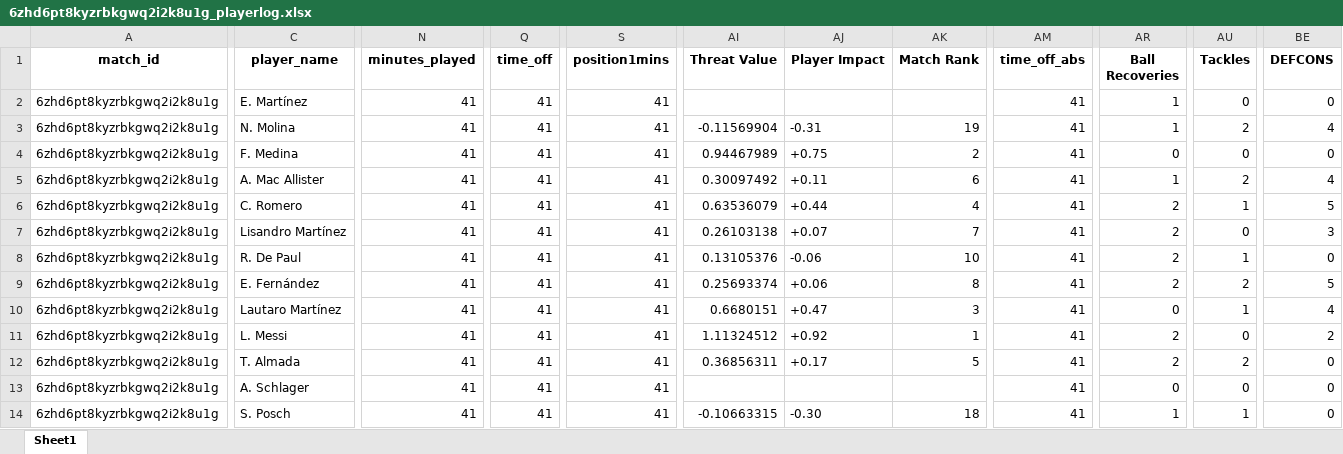
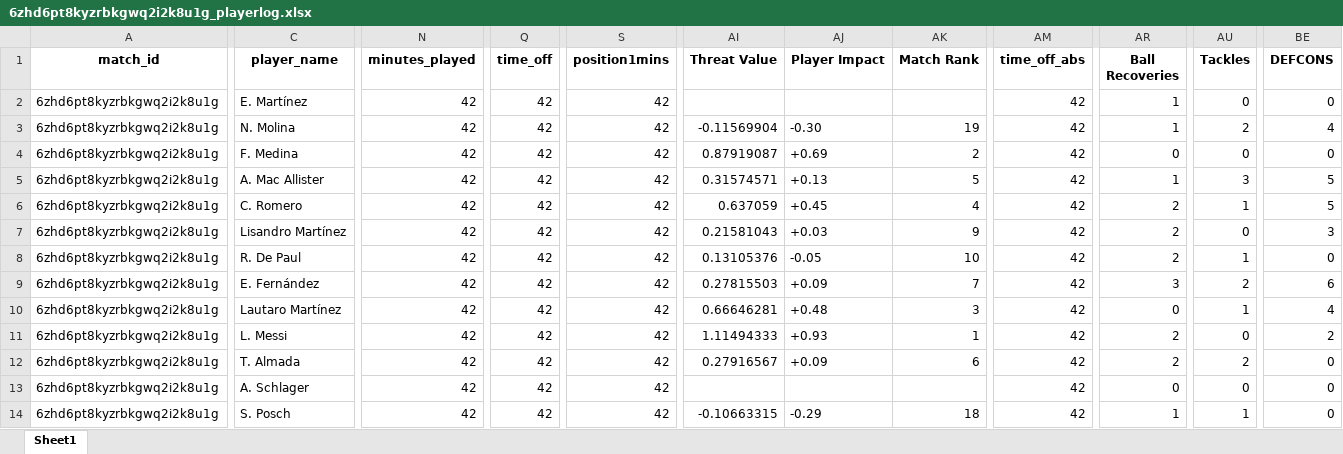
Before and after one commit to WTAnalysis/bnc, an Excel workbook: bnc-streamlit-app/data/points/6zhd6pt8kyzrbkgwq2i2k8u1g_playerlog.xlsx, sheet Sheet1, drawn as a sheet; only a part is shown, gaps mark what is left out; values as stored, in another font and other column widths than the file's, no borders; the diff covers the shown part only; the diff names each change by its address in the sheet, - before the commit and + after, or states it on an @@ line.

Commit message:
Add points for 6zhd6pt8kyzrbkgwq2i2k8u1g_playerlog

```diff
--- a/bnc-streamlit-app/data/points/6zhd6pt8kyzrbkgwq2i2k8u1g_playerlog.xlsx (sheet Sheet1)
+++ b/bnc-streamlit-app/data/points/6zhd6pt8kyzrbkgwq2i2k8u1g_playerlog.xlsx (sheet Sheet1)
-N2:N14 (minutes_played): 41
+N2:N14 (minutes_played): 42
-Q2:Q14 (time_off): 41
+Q2:Q14 (time_off): 42
-S2:S14 (position1mins): 41
+S2:S14 (position1mins): 42
-AM2:AM14 (time_off_abs): 41
+AM2:AM14 (time_off_abs): 42
-AJ3 (Player Impact): -0.31
+AJ3 (Player Impact): -0.30
-AI4 (Threat Value): 0.94467989
+AI4 (Threat Value): 0.87919087
-AJ4 (Player Impact): +0.75
+AJ4 (Player Impact): +0.69
-AI5 (Threat Value): 0.30097492
+AI5 (Threat Value): 0.31574571
-AJ5 (Player Impact): +0.11
+AJ5 (Player Impact): +0.13
-AK5 (Match Rank): 6
+AK5 (Match Rank): 5
-AU5 (Tackles): 2
+AU5 (Tackles): 3
-BE5 (DEFCONS): 4
+BE5 (DEFCONS): 5
-AI6 (Threat Value): 0.63536079
+AI6 (Threat Value): 0.637059
-AJ6 (Player Impact): +0.44
+AJ6 (Player Impact): +0.45
-AI7 (Threat Value): 0.26103138
+AI7 (Threat Value): 0.21581043
-AJ7 (Player Impact): +0.07
+AJ7 (Player Impact): +0.03
-AK7 (Match Rank): 7
+AK7 (Match Rank): 9
-AJ8 (Player Impact): -0.06
+AJ8 (Player Impact): -0.05
-AI9 (Threat Value): 0.25693374
+AI9 (Threat Value): 0.27815503
-AJ9 (Player Impact): +0.06
+AJ9 (Player Impact): +0.09
-AK9 (Match Rank): 8
+AK9 (Match Rank): 7
-AR9 (Ball Recoveries): 2
+AR9 (Ball Recoveries): 3
-BE9 (DEFCONS): 5
+BE9 (DEFCONS): 6
-AI10 (Threat Value): 0.6680151
+AI10 (Threat Value): 0.66646281
-AJ10 (Player Impact): +0.47
+AJ10 (Player Impact): +0.48
-AI11 (Threat Value): 1.11324512
+AI11 (Threat Value): 1.11494333
-AJ11 (Player Impact): +0.92
+AJ11 (Player Impact): +0.93
-AI12 (Threat Value): 0.36856311
+AI12 (Threat Value): 0.27916567
-AJ12 (Player Impact): +0.17
+AJ12 (Player Impact): +0.09
-AK12 (Match Rank): 5
+AK12 (Match Rank): 6
-AJ14 (Player Impact): -0.30
+AJ14 (Player Impact): -0.29
```
Also changed, not shown: 53 edited cells elsewhere in this sheet.
